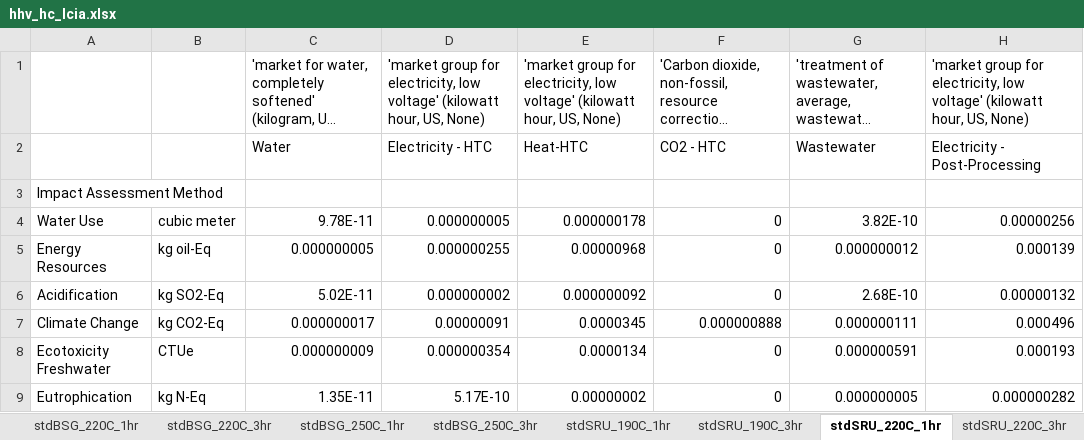
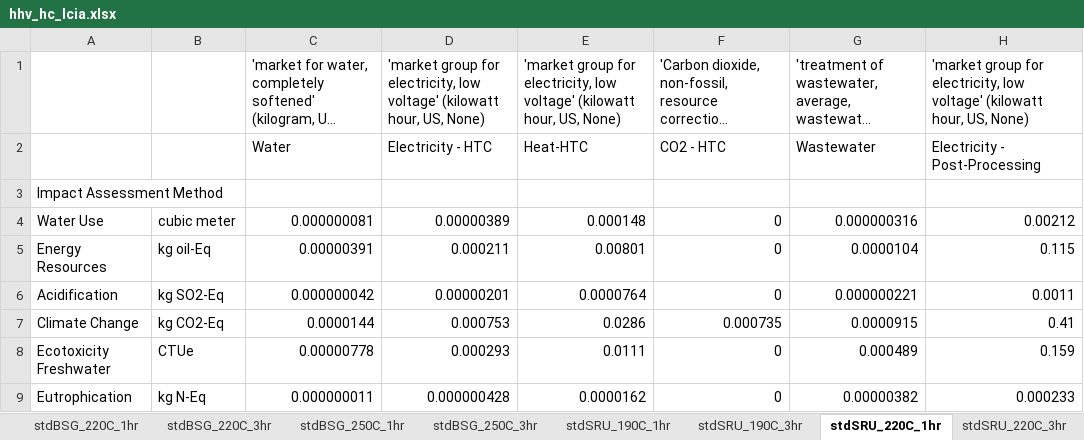
Before and after one commit to EME2-Lab/HTC-lab-exploratory, an Excel workbook: baseline-lcia/hhv_hc_lcia.xlsx, sheet stdSRU_220C_1hr, drawn as a sheet; only a part is shown; long unchanged cells end in …; values as stored, in another font and other column widths than the file's, no borders; the diff covers the shown part only; the diff names each change by its address in the sheet, - before the commit and + after, or states it on an @@ line.

```diff
--- a/baseline-lcia/hhv_hc_lcia.xlsx (sheet stdSRU_220C_1hr)
+++ b/baseline-lcia/hhv_hc_lcia.xlsx (sheet stdSRU_220C_1hr)
-C4: 9.78E-11
+C4: 0.000000081
-D4: 0.000000005
+D4: 0.00000389
-E4: 0.000000178
+E4: 0.000148
-G4: 3.82E-10
+G4: 0.000000316
-H4: 0.00000256
+H4: 0.00212
-C5: 0.000000005
+C5: 0.00000391
-D5: 0.000000255
+D5: 0.000211
-E5: 0.00000968
+E5: 0.00801
-G5: 0.000000012
+G5: 0.0000104
-H5: 0.000139
+H5: 0.115
-C6: 5.02E-11
+C6: 0.000000042
-D6: 0.000000002
+D6: 0.00000201
-E6: 0.000000092
+E6: 0.0000764
-G6: 2.68E-10
+G6: 0.000000221
-H6: 0.00000132
+H6: 0.0011
-C7: 0.000000017
+C7: 0.0000144
-D7: 0.00000091
+D7: 0.000753
-E7: 0.0000345
+E7: 0.0286
-F7: 0.000000888
+F7: 0.000735
-G7: 0.000000111
+G7: 0.0000915
-H7: 0.000496
+H7: 0.41
-C8: 0.000000009
+C8: 0.00000778
-D8: 0.000000354
+D8: 0.000293
-E8: 0.0000134
+E8: 0.0111
-G8: 0.000000591
+G8: 0.000489
-H8: 0.000193
+H8: 0.159
-C9: 1.35E-11
+C9: 0.000000011
-D9: 5.17E-10
+D9: 0.000000428
-E9: 0.00000002
+E9: 0.0000162
-G9: 0.000000005
+G9: 0.00000382
-H9: 0.000000282
+H9: 0.000233
```
Also changed, not shown: 25 edited cells elsewhere in this sheet, sheet stdBSG_190C_1hr, sheet stdBSG_220C_3hr, sheet stdBSG_220C_1hr, sheet stdBSG_250C_1hr, sheet stdSRU_250C_3hr, sheet stdSRU_250C_1hr, 11 more sheets, baseline-lcia/baseline_lcia.xlsx, baseline-lcia/feedstock_lcia.xlsx, 3 other files.
